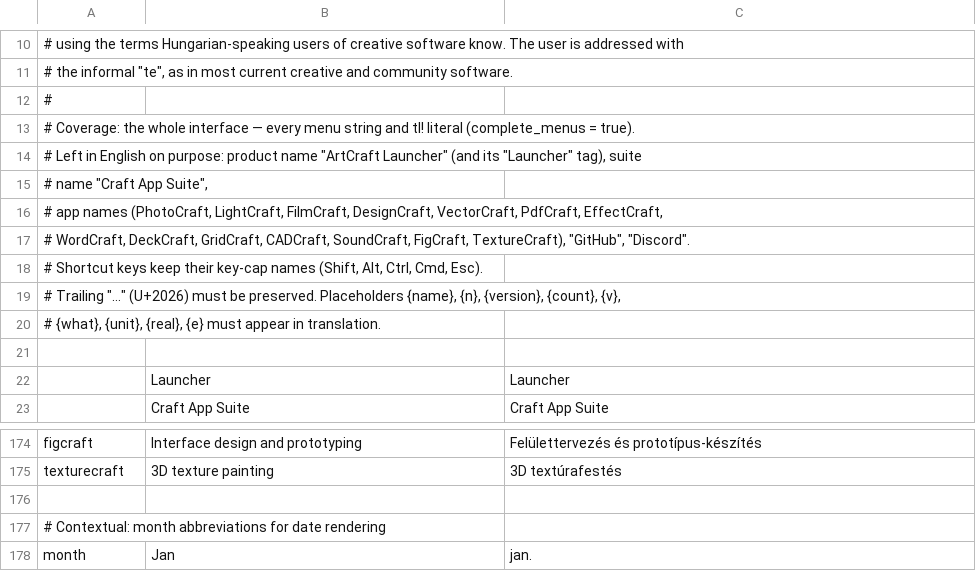
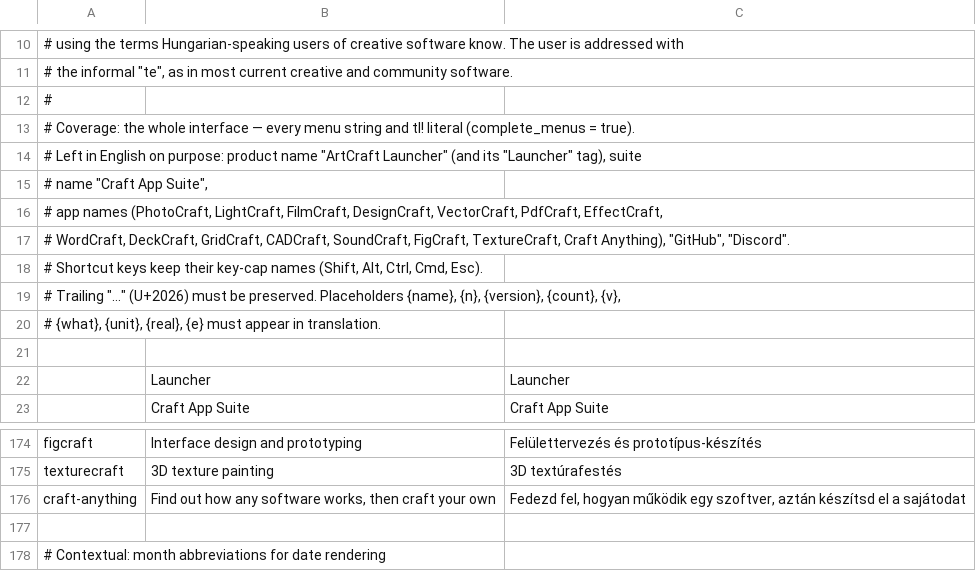
Before and after one commit to MegaTheLEGEND/CraftHub, a TSV file: i18n/hu.tsv, drawn as a sheet; only a part is shown, gaps mark what is left out; the shorter side is filled out with more unchanged rows.

```diff
--- a/i18n/hu.tsv
+++ b/i18n/hu.tsv
@@ -16,3 +16,3 @@
 # app names (PhotoCraft, LightCraft, FilmCraft, DesignCraft, VectorCraft, PdfCraft, EffectCraft,
-# WordCraft, DeckCraft, GridCraft, CADCraft, SoundCraft, FigCraft, TextureCraft), "GitHub", "Discord".
+# WordCraft, DeckCraft, GridCraft, CADCraft, SoundCraft, FigCraft, TextureCraft, Craft Anything), "GitHub", "Discord".
 # Shortcut keys keep their key-cap names (Shift, Alt, Ctrl, Cmd, Esc).
@@ -175,2 +175,3 @@ figcraft	Interface design and prototyping	Felülettervezés és prototípus-kés
 texturecraft	3D texture painting	3D textúrafestés
+craft-anything	Find out how any software works, then craft your own	Fedezd fel, hogyan működik egy szoftver, aztán készítsd el a sajátodat
 
```
Also changed, not shown: i18n/de.tsv, i18n/fr.tsv, 46 other files.
